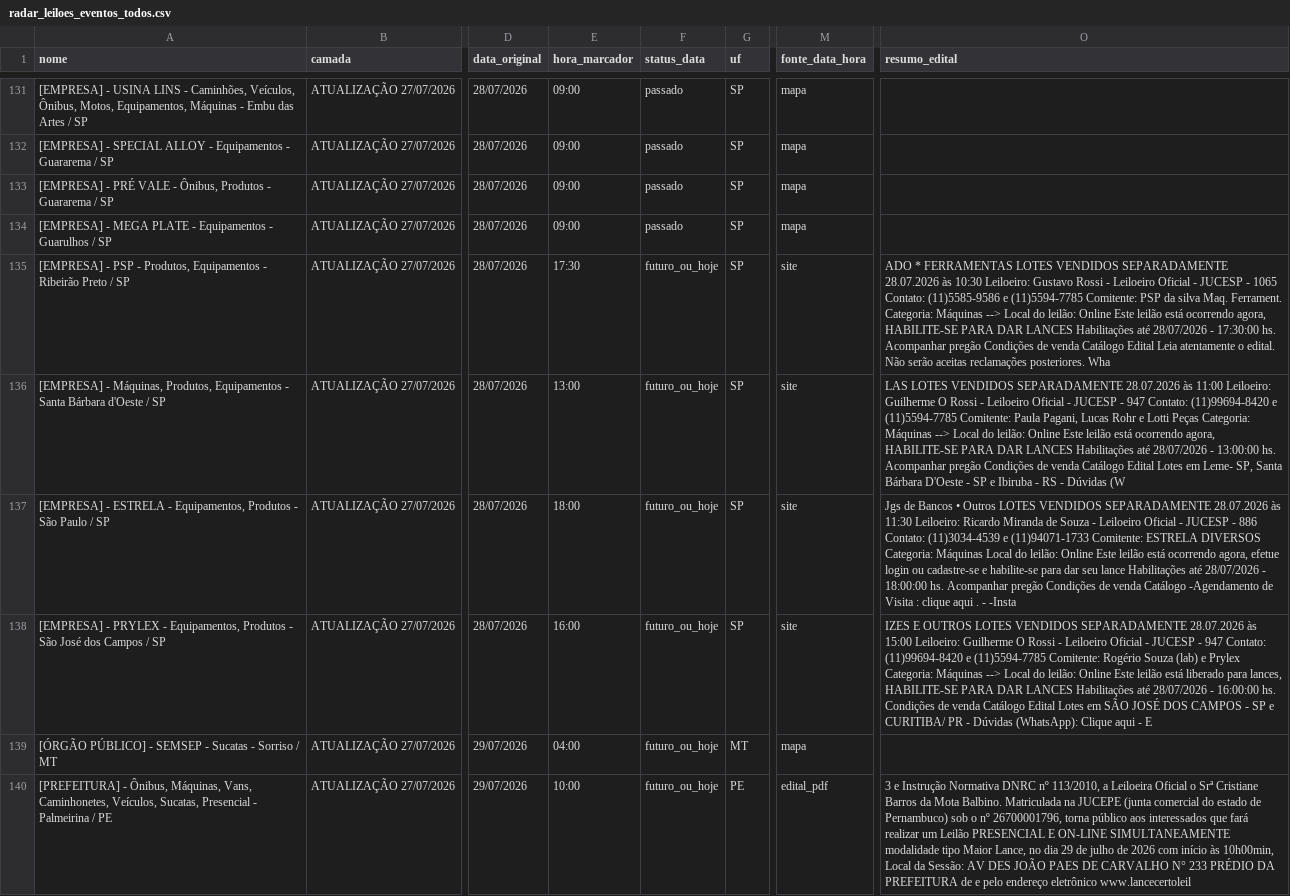
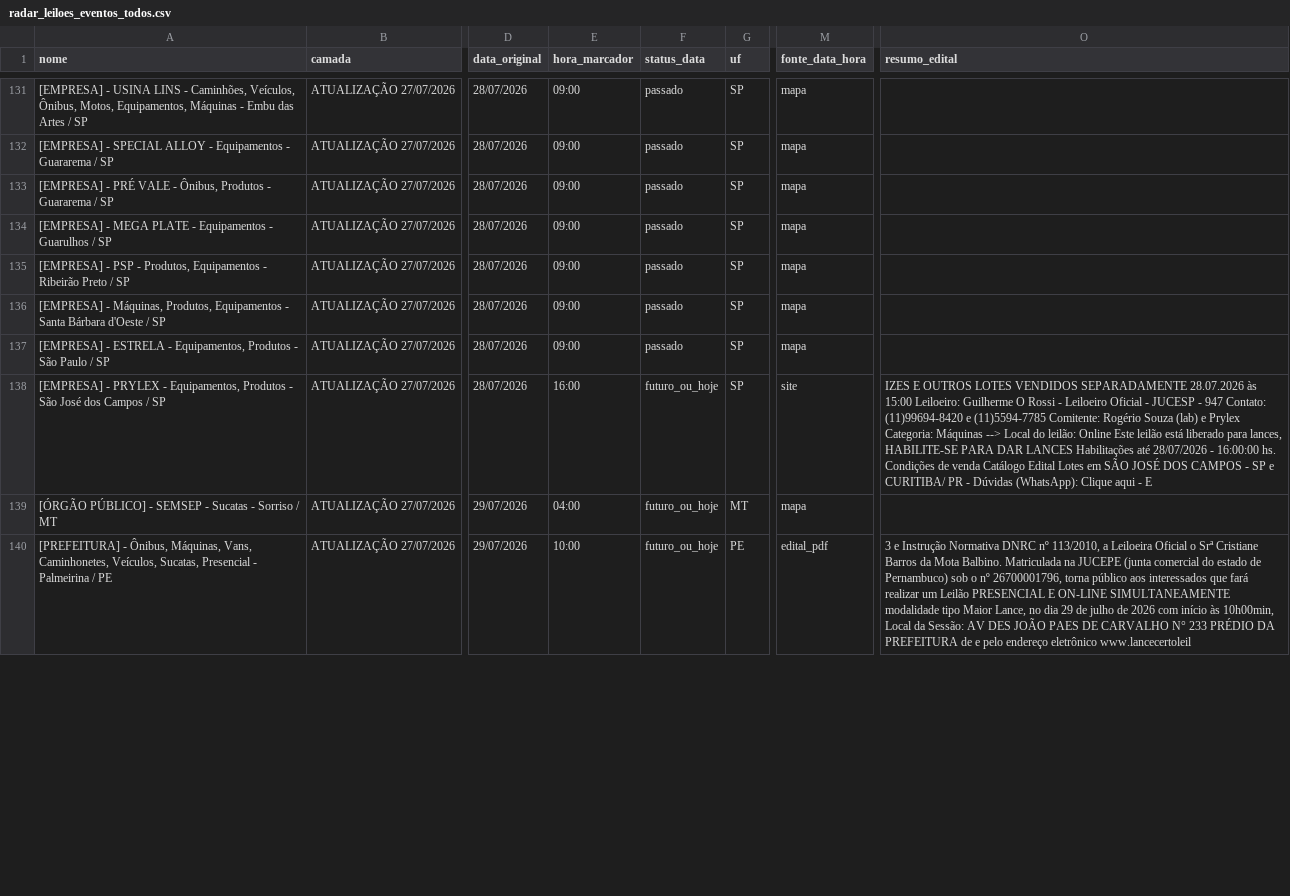
Before and after one commit to Gmaquina1/radar, a CSV file: radar_leiloes_eventos_todos.csv, drawn as a sheet; only a part is shown, gaps mark what is left out; the diff covers the shown part only; the diff names each change by its address in the sheet, - before the commit and + after, or states it on an @@ line.

```diff
--- a/radar_leiloes_eventos_todos.csv
+++ b/radar_leiloes_eventos_todos.csv
-E135 (hora_marcador): 17:30
+E135 (hora_marcador): 09:00
-F135:F137 (status_data): futuro_ou_hoje
+F135:F137 (status_data): passado
-M135:M137 (fonte_data_hora): site
+M135:M137 (fonte_data_hora): mapa
-O135 (resumo_edital): ADO * FERRAMENTAS LOTES VENDIDOS SEPARADAMENTE 28.07.2026 às 10:30 Leiloeiro: Gustavo Rossi - Leiloeiro Oficial - JUCESP - 1065 Contato: (11)5585-9586 e (11)5594-7785 Comitente: PSP da silva Maq. Ferrament. Categoria: Máquinas --> Local do leilão: Online Este leilão está ocorrendo agora, HABILITE-SE PARA DAR LANCES Habilitações até 28/07/2026 - 17:30:00 hs. Acompanhar pregão Condições de venda Catálogo Edital Leia atentamente o edital. Não serão aceitas reclamações posteriores. Wha
+O135 (resumo_edital): (empty)
-E136 (hora_marcador): 13:00
+E136 (hora_marcador): 09:00
-O136 (resumo_edital): LAS LOTES VENDIDOS SEPARADAMENTE 28.07.2026 às 11:00 Leiloeiro: Guilherme O Rossi - Leiloeiro Oficial - JUCESP - 947 Contato: (11)99694-8420 e (11)5594-7785 Comitente: Paula Pagani, Lucas Rohr e Lotti Peças Categoria: Máquinas --> Local do leilão: Online Este leilão está ocorrendo agora, HABILITE-SE PARA DAR LANCES Habilitações até 28/07/2026 - 13:00:00 hs. Acompanhar pregão Condições de venda Catálogo Edital Lotes em Leme- SP, Santa Bárbara D'Oeste - SP e Ibiruba - RS - Dúvidas (W
+O136 (resumo_edital): (empty)
-E137 (hora_marcador): 18:00
+E137 (hora_marcador): 09:00
-O137 (resumo_edital): Jgs de Bancos • Outros LOTES VENDIDOS SEPARADAMENTE 28.07.2026 às 11:30 Leiloeiro: Ricardo Miranda de Souza - Leiloeiro Oficial - JUCESP - 886 Contato: (11)3034-4539 e (11)94071-1733 Comitente: ESTRELA DIVERSOS Categoria: Máquinas Local do leilão: Online Este leilão está ocorrendo agora, efetue login ou cadastre-se e habilite-se para dar seu lance Habilitações até 28/07/2026 - 18:00:00 hs. Acompanhar pregão Condições de venda Catálogo -Agendamento de Visita : clique aqui . - -Insta
+O137 (resumo_edital): (empty)
```
Also changed, not shown: 1 added row, 1 removed row and 30 edited cells elsewhere in this file, eventos_consolidados.csv, radar_leiloes_base_completa.csv, 10 other files.
